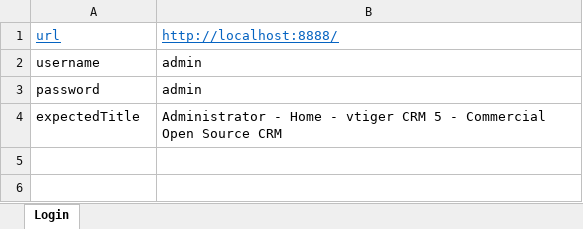
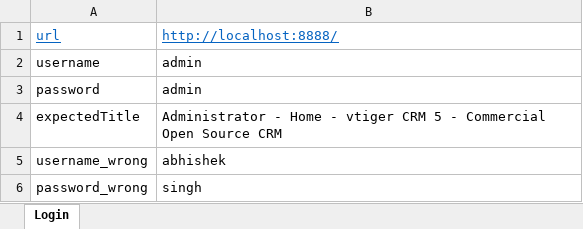
Before and after one commit to Samratabhi22/Shopping-Solution, an Excel workbook: VtigerWebApplicationMSTestUnit/Resources/VtigerData.xlsx, sheet Login, drawn as a sheet; values as stored, in another font and other column widths than the file's, no borders; the diff names each change by its address in the sheet, - before the commit and + after, or states it on an @@ line.

```diff
--- a/VtigerWebApplicationMSTestUnit/Resources/VtigerData.xlsx (sheet Login)
+++ b/VtigerWebApplicationMSTestUnit/Resources/VtigerData.xlsx (sheet Login)
+row 5: username_wrong | abhishek
+row 6: password_wrong | singh
```
Also changed, not shown: 6 other files.
